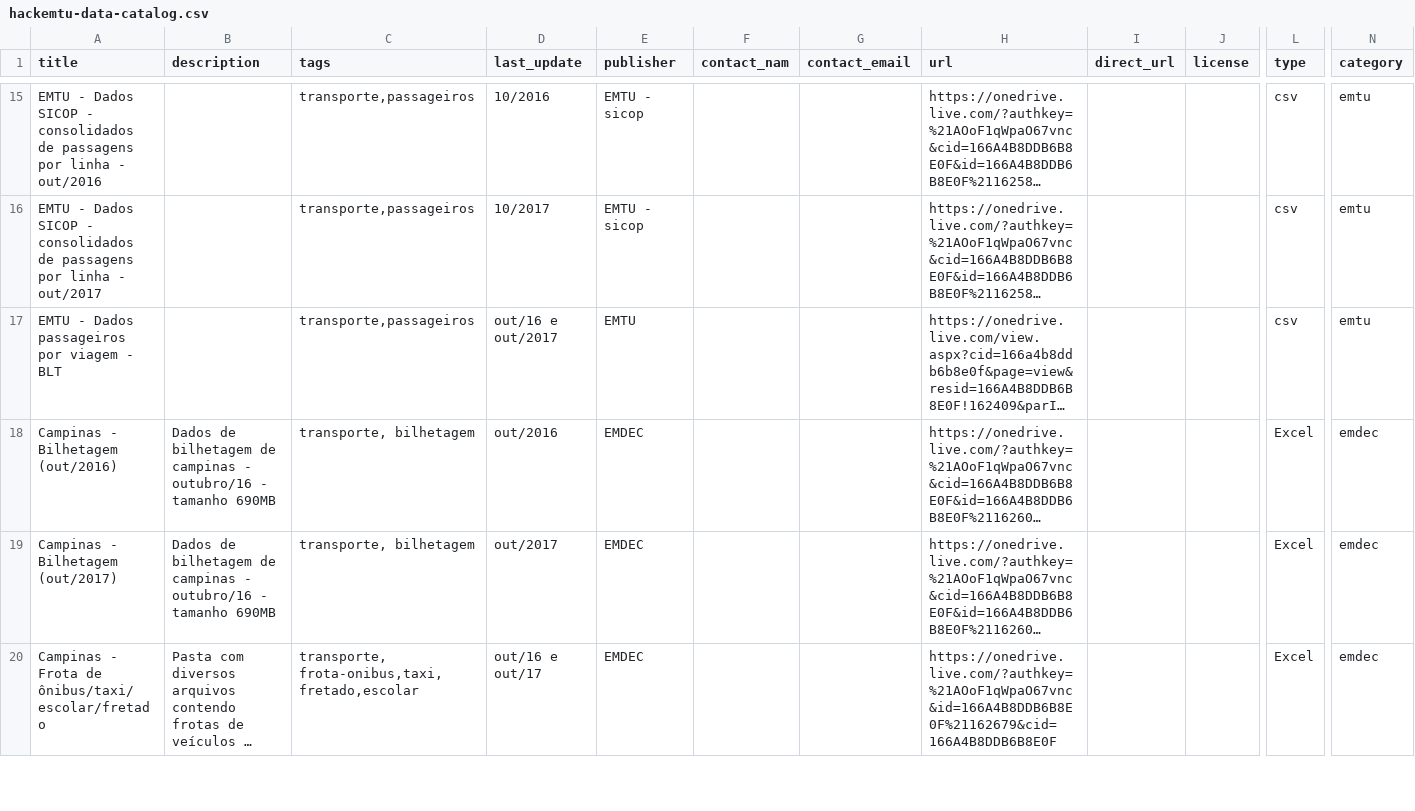
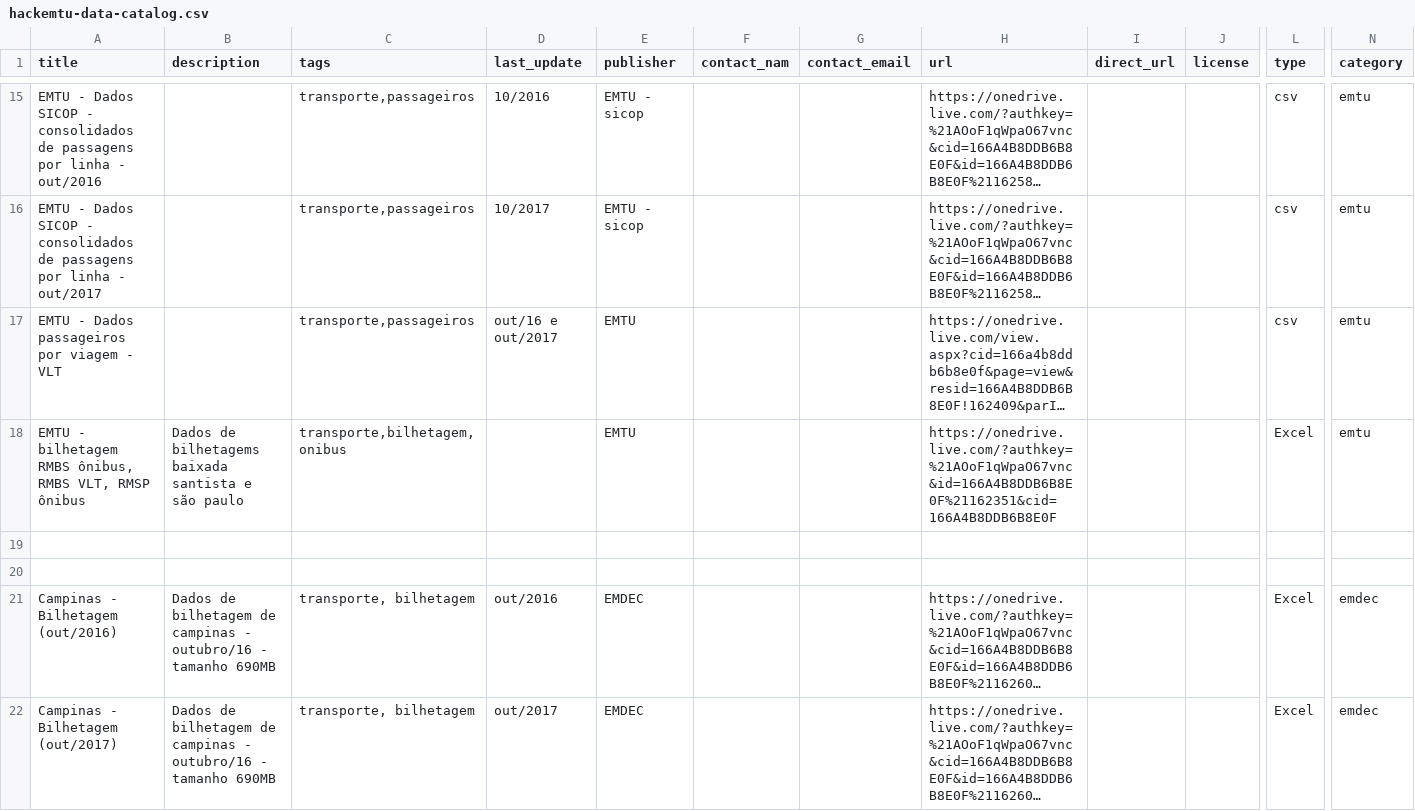
Before and after one commit to speicys/II_desafio_cor, a CSV file: assets/hackemtu-data-catalog.csv, drawn as a sheet; only a part is shown, gaps mark what is left out; the shorter side is filled out with more unchanged rows; long unchanged cells end in …; rows hold the shown columns only; the diff names each change by its address in the sheet, - before the commit and + after, or states it on an @@ line.

Commit message:
dados bilhetagem

```diff
--- a/assets/hackemtu-data-catalog.csv
+++ b/assets/hackemtu-data-catalog.csv
-A17 (title): EMTU - Dados passageiros por viagem - BLT
+A17 (title): EMTU - Dados passageiros por viagem - VLT
+row 18: EMTU - bilhetagem RMBS ônibus, RMBS VLT, RMSP ônibus | Dados de bilhetagems baixada santista e são paulo | transporte,bilhetagem,onibus |  | EMTU |  |  | https://onedrive.live.com/?authkey=%21AOoF1qWpaO67vnc&id=166A4B8DDB6B8E0F%21162351&cid=166A4B8DDB6B8E0F |  |  | Excel | emtu
+row 19: (empty)
+row 20: (empty)
```
